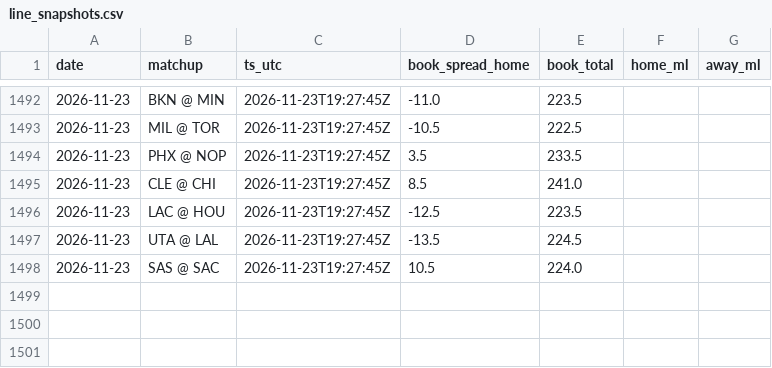
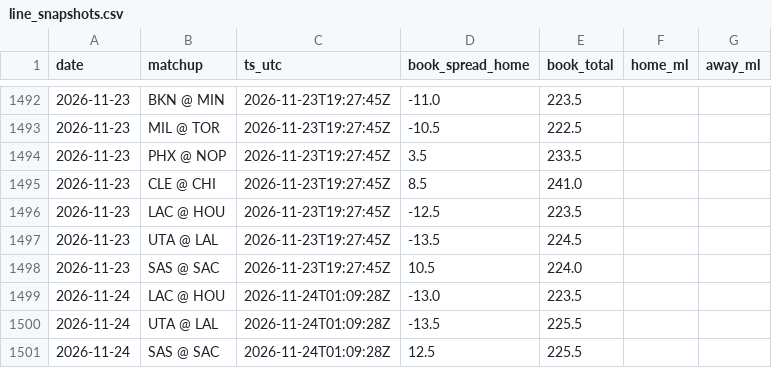
Before and after one commit to jack-more/MORELLOSIMS, a CSV file: nba_pipeline/data/line_snapshots.csv, drawn as a sheet; only a part is shown, gaps mark what is left out.

```diff
--- a/nba_pipeline/data/line_snapshots.csv
+++ b/nba_pipeline/data/line_snapshots.csv
@@ -1498 +1498,4 @@ date,matchup,ts_utc,book_spread_home,book_total,home_ml,away_ml
 2026-11-23,SAS @ SAC,2026-11-23T19:27:45Z,10.5,224.0,,
+2026-11-24,LAC @ HOU,2026-11-24T01:09:28Z,-13.0,223.5,,
+2026-11-24,UTA @ LAL,2026-11-24T01:09:28Z,-13.5,225.5,,
+2026-11-24,SAS @ SAC,2026-11-24T01:09:28Z,12.5,225.5,,
```
Also changed, not shown: 7 other files.
